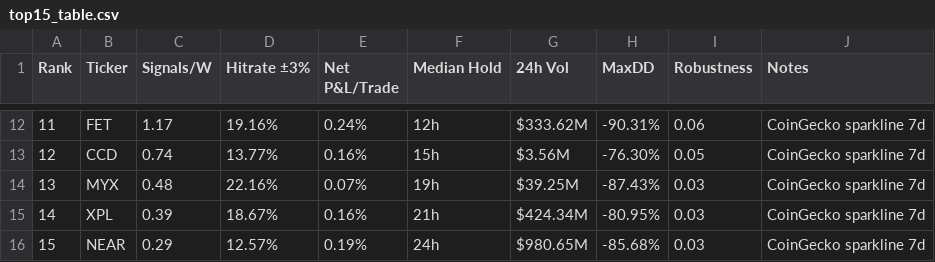
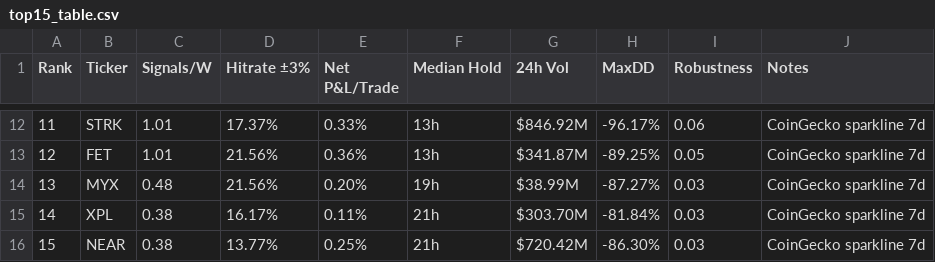
Before and after one commit to Philshirt18/TR, a CSV file: outputs/top15_table.csv, drawn as a sheet; only a part is shown, gaps mark what is left out; the diff covers the shown part only.

```diff
--- a/outputs/top15_table.csv
+++ b/outputs/top15_table.csv
@@ -12,5 +12,5 @@ Rank,Ticker,Signals/W,Hitrate ±3%,Net P&L/Trade,Median Hold,24h Vol,MaxDD,Robus
-11,FET,1.17,19.16%,0.24%,12h,$333.62M,-90.31%,0.06,CoinGecko sparkline 7d
-12,CCD,0.74,13.77%,0.16%,15h,$3.56M,-76.30%,0.05,CoinGecko sparkline 7d
-13,MYX,0.48,22.16%,0.07%,19h,$39.25M,-87.43%,0.03,CoinGecko sparkline 7d
-14,XPL,0.39,18.67%,0.16%,21h,$424.34M,-80.95%,0.03,CoinGecko sparkline 7d
-15,NEAR,0.29,12.57%,0.19%,24h,$980.65M,-85.68%,0.03,CoinGecko sparkline 7d
+11,STRK,1.01,17.37%,0.33%,13h,$846.92M,-96.17%,0.06,CoinGecko sparkline 7d
+12,FET,1.01,21.56%,0.36%,13h,$341.87M,-89.25%,0.05,CoinGecko sparkline 7d
+13,MYX,0.48,21.56%,0.20%,19h,$38.99M,-87.27%,0.03,CoinGecko sparkline 7d
+14,XPL,0.38,16.17%,0.11%,21h,$303.70M,-81.84%,0.03,CoinGecko sparkline 7d
+15,NEAR,0.38,13.77%,0.25%,21h,$720.42M,-86.30%,0.03,CoinGecko sparkline 7d
```
Also changed, not shown: 66 edited cells elsewhere in this file, 1 other file.
